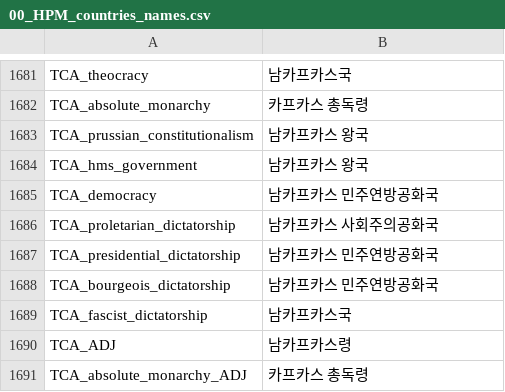
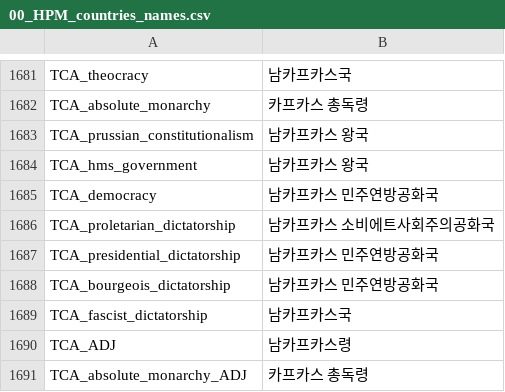
Before and after one commit to kimjeon-il/-Historical-Project-Mod-Korean-Patch, a CSV file: localisation/00_HPM_countries_names.csv, drawn as a sheet; only a part is shown, gaps mark what is left out.

Commit message:
Update 00_HPM_countries_names.csv

```diff
--- a/localisation/00_HPM_countries_names.csv
+++ b/localisation/00_HPM_countries_names.csv
@@ -1685,3 +1685,3 @@ TCA_hms_government;남카프카스 왕국;;;;;;;;;;;;;
 TCA_democracy;남카프카스 민주연방공화국;;;;;;;;;;;;;
-TCA_proletarian_dictatorship;남카프카스 사회주의공화국;;;;;;;;;;;;;
+TCA_proletarian_dictatorship;남카프카스 소비에트사회주의공화국;;;;;;;;;;;;;
 TCA_presidential_dictatorship;남카프카스 민주연방공화국;;;;;;;;;;;;;
```
